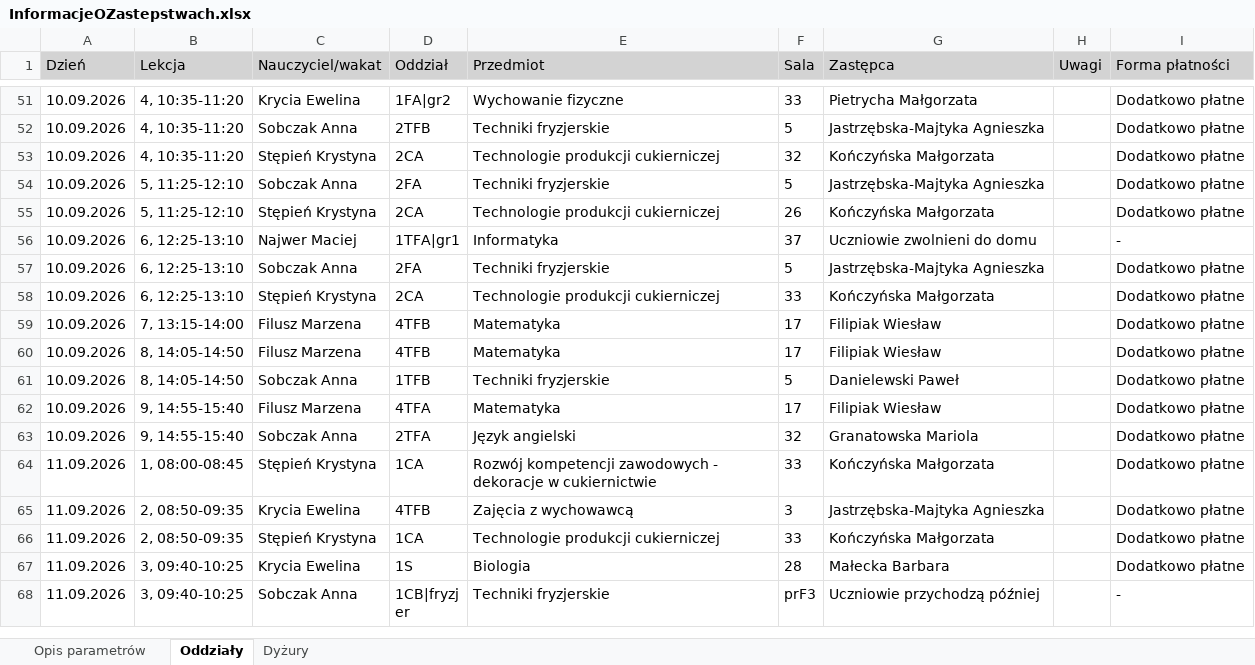
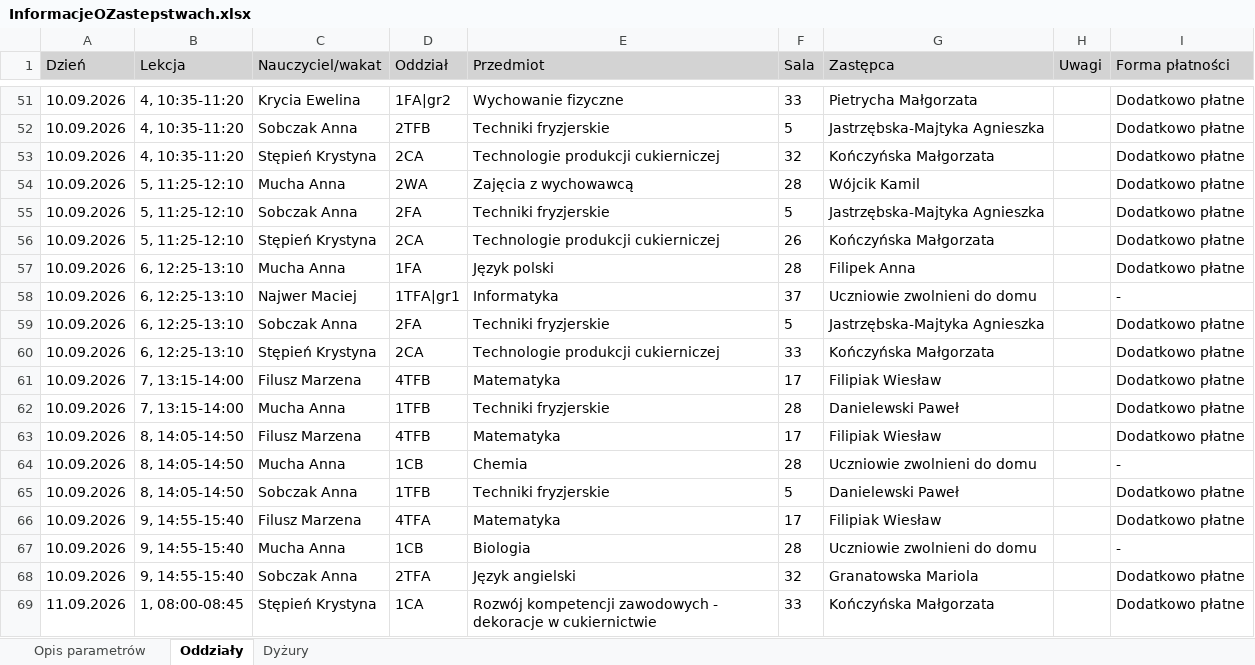
Before and after one commit to adeodatus11/zastepstwa, an Excel workbook: InformacjeOZastepstwach.xlsx, sheet Oddziały, drawn as a sheet; only a part is shown, gaps mark what is left out; the shorter side is filled out with more unchanged rows; values as stored, in another font and other column widths than the file's, no borders; the diff names each change by its address in the sheet, - before the commit and + after, or states it on an @@ line.

Commit message:
Update substitutions September 10

```diff
--- a/InformacjeOZastepstwach.xlsx (sheet Oddziały)
+++ b/InformacjeOZastepstwach.xlsx (sheet Oddziały)
+row 54: 10.09.2026 | 5, 11:25-12:10 | Mucha Anna | 2WA | Zajęcia z wychowawcą | 28 | Wójcik Kamil |  | Dodatkowo płatne
+row 57: 10.09.2026 | 6, 12:25-13:10 | Mucha Anna | 1FA | Język polski | 28 | Filipek Anna |  | Dodatkowo płatne
+row 62: 10.09.2026 | 7, 13:15-14:00 | Mucha Anna | 1TFB | Techniki fryzjerskie | 28 | Danielewski Paweł |  | Dodatkowo płatne
+row 64: 10.09.2026 | 8, 14:05-14:50 | Mucha Anna | 1CB | Chemia | 28 | Uczniowie zwolnieni do domu |  | -
+row 67: 10.09.2026 | 9, 14:55-15:40 | Mucha Anna | 1CB | Biologia | 28 | Uczniowie zwolnieni do domu |  | -
```
Also changed, not shown: sheet Dyżury.
